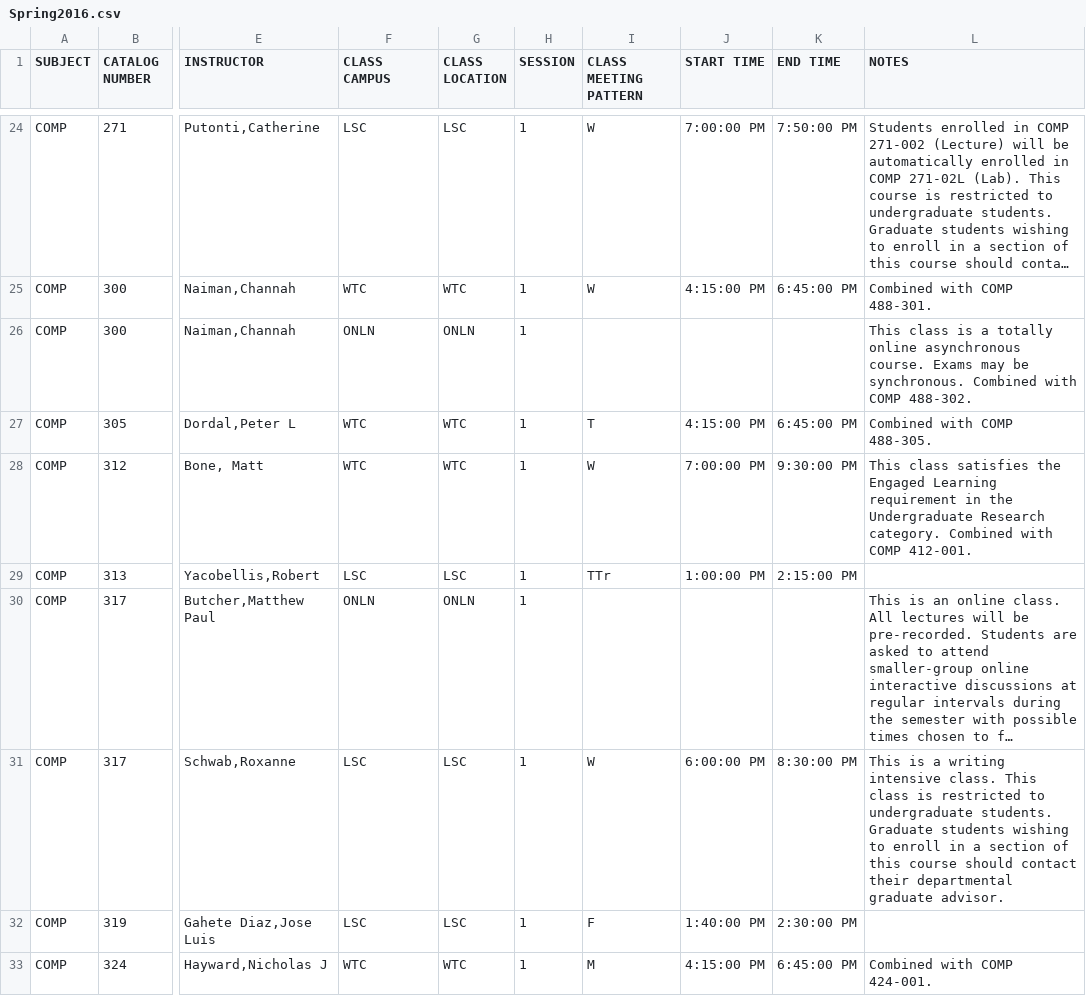
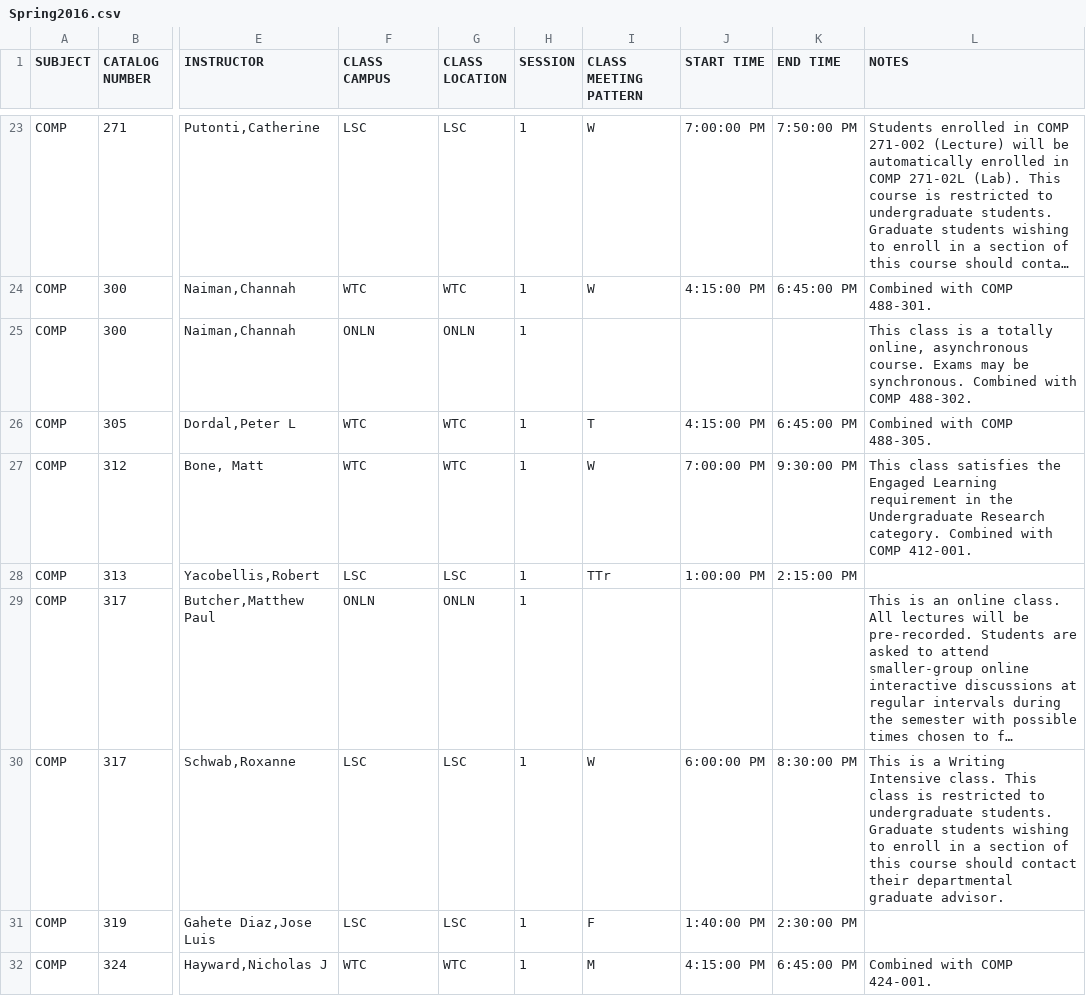
Before and after one commit to Riels07/comp-schedulemaker, a CSV file: Spring2016.csv, drawn as a sheet; only a part is shown, gaps mark what is left out; long unchanged cells end in …; addresses are those after the commit; the diff covers the shown part only; the diff names each change by its address in the sheet, - before the commit and + after, or states it on an @@ line.

```diff
--- a/Spring2016.csv
+++ b/Spring2016.csv
-L25 (NOTES): …a totally online asynchronous course.…
+L25 (NOTES): …a totally online, asynchronous course.…
-L30 (NOTES): …is a writing intensive class. This…
+L30 (NOTES): …is a Writing Intensive class. This…
```
Also changed, not shown: 1 removed row and 21 edited cells elsewhere in this file, 2 other files.
